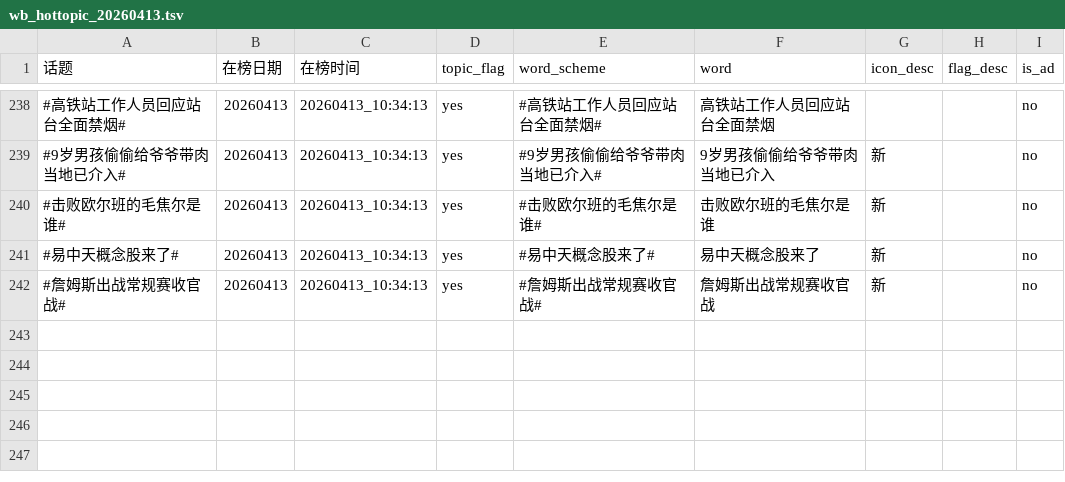
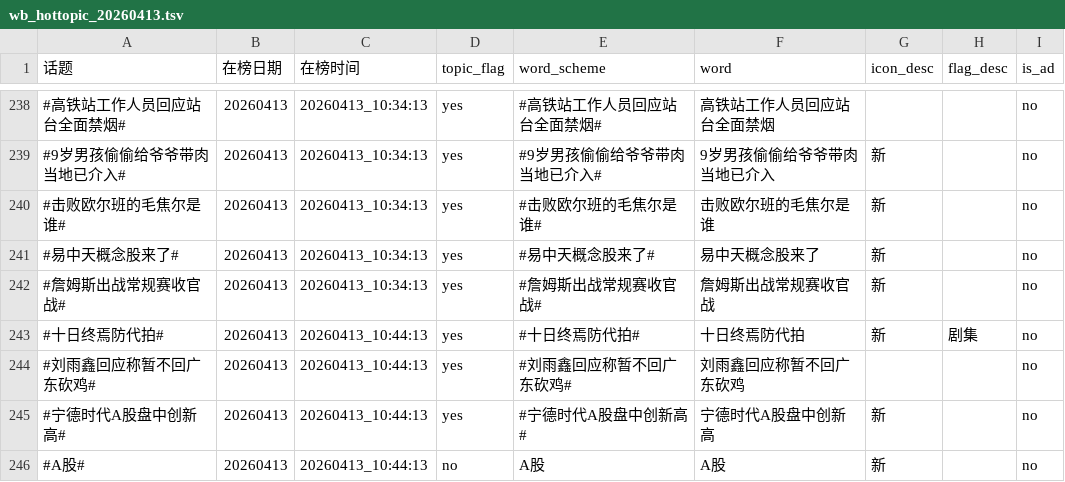
Before and after one commit to xxhe504/hottopic, a TSV file: data/wb_hottopic_20260413.tsv, drawn as a sheet; only a part is shown, gaps mark what is left out; the diff names each change by its address in the sheet, - before the commit and + after, or states it on an @@ line.

```diff
--- a/data/wb_hottopic_20260413.tsv
+++ b/data/wb_hottopic_20260413.tsv
+row 243: #十日终焉防代拍# | 20260413 | 20260413_10:44:13 | yes | #十日终焉防代拍# | 十日终焉防代拍 | 新 | 剧集 | no
+row 244: #刘雨鑫回应称暂不回广东砍鸡# | 20260413 | 20260413_10:44:13 | yes | #刘雨鑫回应称暂不回广东砍鸡# | 刘雨鑫回应称暂不回广东砍鸡 |  |  | no
+row 245: #宁德时代A股盘中创新高# | 20260413 | 20260413_10:44:13 | yes | #宁德时代A股盘中创新高# | 宁德时代A股盘中创新高 | 新 |  | no
+row 246: #A股# | 20260413 | 20260413_10:44:13 | no | A股 | A股 | 新 |  | no
```
Also changed, not shown: 1 other file.
